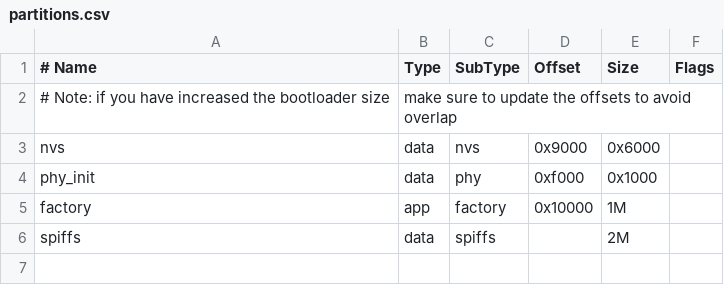
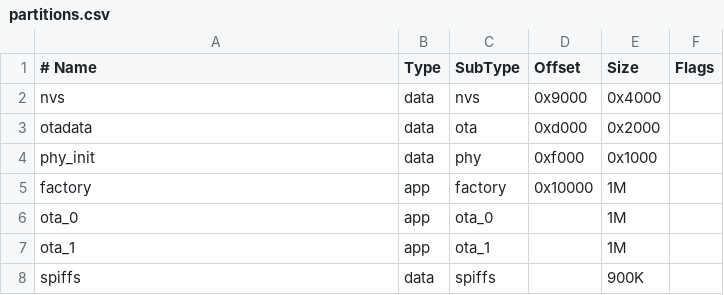
Before and after one commit to antonu17/esp32-espidf-tlc59711, a CSV file: partitions.csv, drawn as a sheet; removed rows and columns are numbered as before the commit, all else as after; the diff names each change by its address in the sheet, - before the commit and + after, or states it on an @@ line.

Commit message:
Update partitions table

```diff
--- a/partitions.csv
+++ b/partitions.csv
-row 2: # Note: if you have increased the bootloader size | make sure to update the offsets to avoid overlap
-E2 (Size): 0x6000
+E2 (Size): 0x4000
+row 3: otadata | data | ota | 0xd000 | 0x2000
+row 6: ota_0 | app | ota_0 |  | 1M
+row 7: ota_1 | app | ota_1 |  | 1M
-E8 (Size): 2M
+E8 (Size): 900K
```
